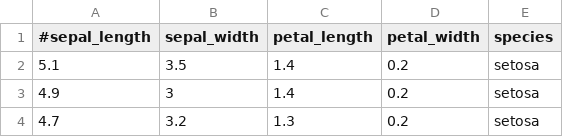
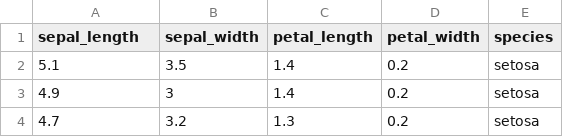
Before and after one commit to giordamaug/WisardClassifier-C_vectors, a CSV file: datasets/iris.csv, drawn as a sheet; only a part is shown.

Commit message:
Update iris.csv

```diff
--- a/datasets/iris.csv
+++ b/datasets/iris.csv
@@ -1,2 +1,2 @@
-#sepal_length,sepal_width,petal_length,petal_width,species
+sepal_length,sepal_width,petal_length,petal_width,species
 5.1,3.5,1.4,0.2,setosa
```
